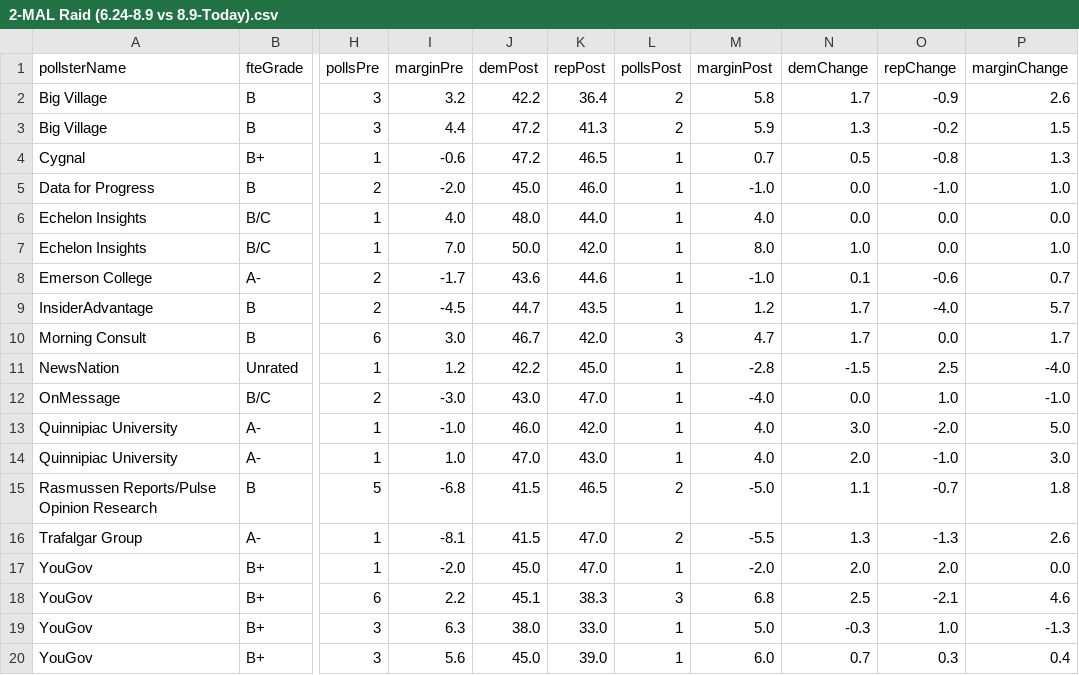
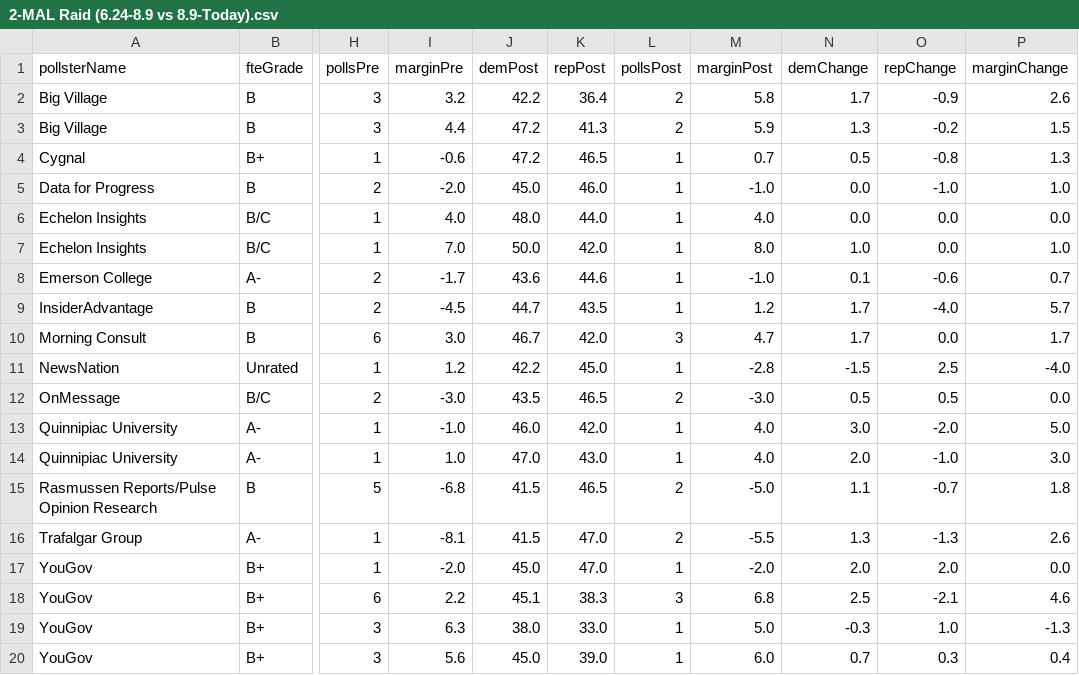
Before and after one commit to dcadata/fivey-is-an-emotional-fox, a CSV file: gcb_polls_movement/2-MAL Raid (6.24-8.9 vs 8.9-Today).csv, drawn as a sheet; only a part is shown, gaps mark what is left out; the diff names each change by its address in the sheet, - before the commit and + after, or states it on an @@ line.

```diff
--- a/gcb_polls_movement/2-MAL Raid (6.24-8.9 vs 8.9-Today).csv
+++ b/gcb_polls_movement/2-MAL Raid (6.24-8.9 vs 8.9-Today).csv
-J12 (demPost): 43.0
+J12 (demPost): 43.5
-K12 (repPost): 47.0
+K12 (repPost): 46.5
-L12 (pollsPost): 1
+L12 (pollsPost): 2
-M12 (marginPost): -4.0
+M12 (marginPost): -3.0
-N12 (demChange): 0.0
+N12 (demChange): 0.5
-O12 (repChange): 1.0
+O12 (repChange): 0.5
-P12 (marginChange): -1.0
+P12 (marginChange): 0.0
```
Also changed, not shown: data/generic_ballot_polls.csv, gcb_polls_movement/1-Dobbs (YTD split at 6.24).csv, 2 other files.
